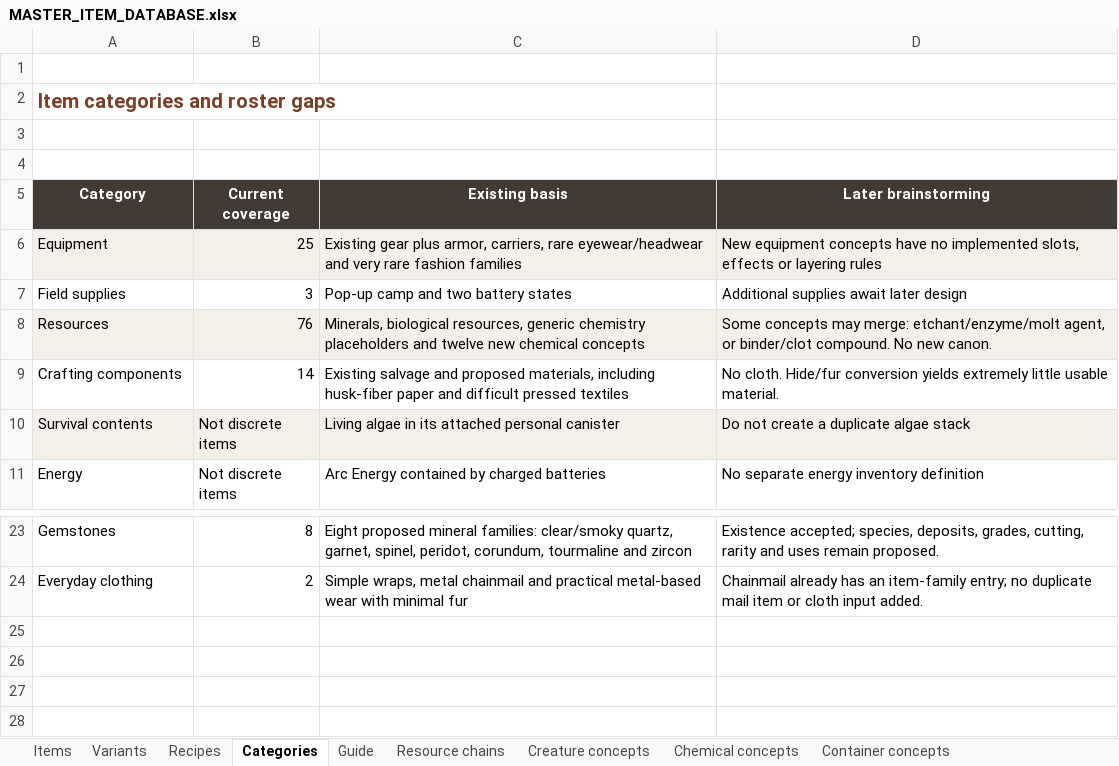
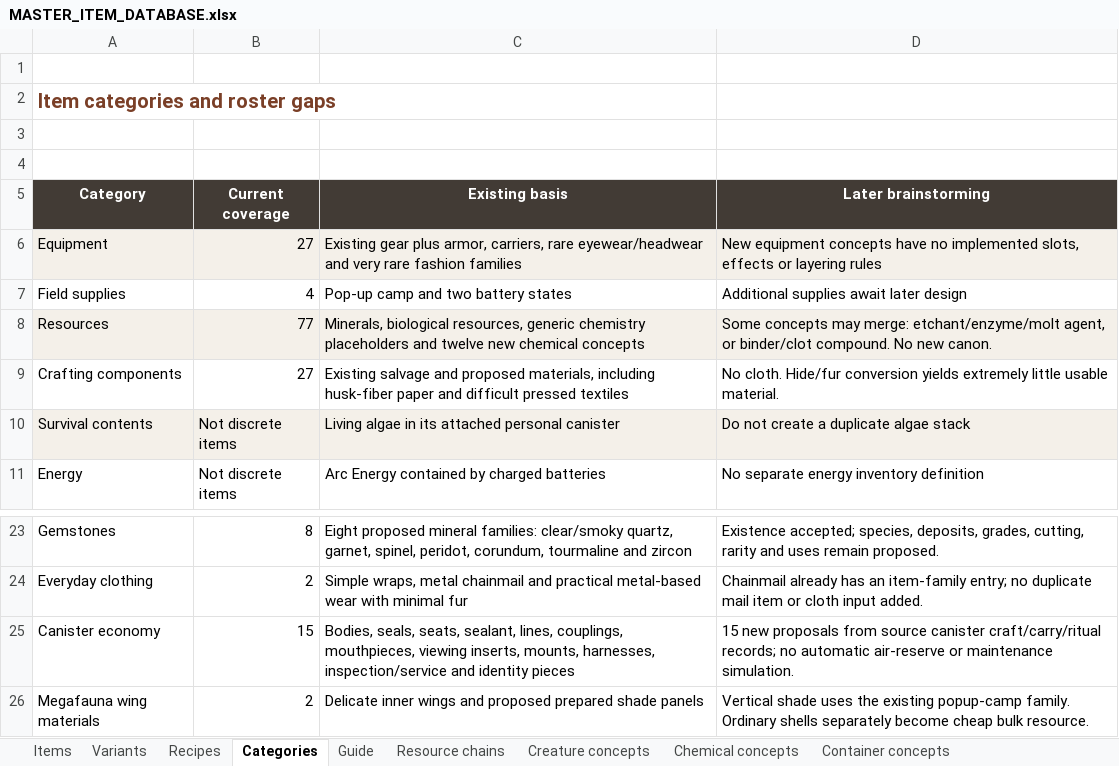
Before and after one commit to sleepyseamonster/Booter-BigARM, an Excel workbook: Docs/Design/Items/MASTER_ITEM_DATABASE.xlsx, sheet Categories, drawn as a sheet; only a part is shown, gaps mark what is left out; values as stored, in another font and other column widths than the file's, no borders; table styles not drawn; the diff names each change by its address in the sheet, - before the commit and + after, or states it on an @@ line.

Commit message:
Add wing shade resources cheap shell and canister economy concepts

```diff
--- a/Docs/Design/Items/MASTER_ITEM_DATABASE.xlsx (sheet Categories)
+++ b/Docs/Design/Items/MASTER_ITEM_DATABASE.xlsx (sheet Categories)
-B6 (Current coverage): 25
+B6 (Current coverage): 27
-B7 (Current coverage): 3
+B7 (Current coverage): 4
-B8 (Current coverage): 76
+B8 (Current coverage): 77
-B9 (Current coverage): 14
+B9 (Current coverage): 27
+row 25: Canister economy | 15 | Bodies, seals, seats, sealant, lines, couplings, mouthpieces, viewing inserts, mounts, harnesses, inspection/service and identity pieces | 15 new proposals from source canister craft/carry/ritual records; no automatic air-reserve or maintenance simulation.
+row 26: Megafauna wing materials | 2 | Delicate inner wings and proposed prepared shade panels | Vertical shade uses the existing popup-camp family. Ordinary shells separately become cheap bulk resource.
```
Also changed, not shown: sheet Items, sheet Guide, other sheet tabs, 4 other files.
